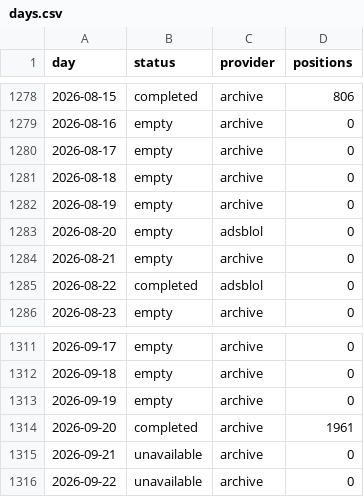
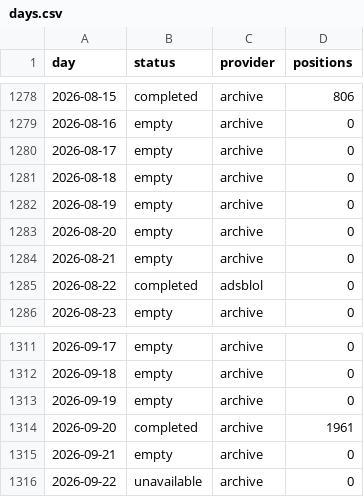
Before and after one commit to peterridzon/lietadielka, a CSV file: data/observations/505c06/days.csv, drawn as a sheet; only a part is shown, gaps mark what is left out.

Commit message:
data: doplnenie histórie 2026-09-22

```diff
--- a/data/observations/505c06/days.csv
+++ b/data/observations/505c06/days.csv
@@ -1282,3 +1282,3 @@ day,status,provider,positions
 2026-08-19,empty,archive,0
-2026-08-20,empty,adsblol,0
+2026-08-20,empty,archive,0
 2026-08-21,empty,archive,0
@@ -1314,3 +1314,3 @@ day,status,provider,positions
 2026-09-20,completed,archive,1961
-2026-09-21,unavailable,archive,0
+2026-09-21,empty,archive,0
 2026-09-22,unavailable,archive,0
```
Also changed, not shown: data/observations/505c07/days.csv, data/observations/505c09/days.csv, 4 other files.
